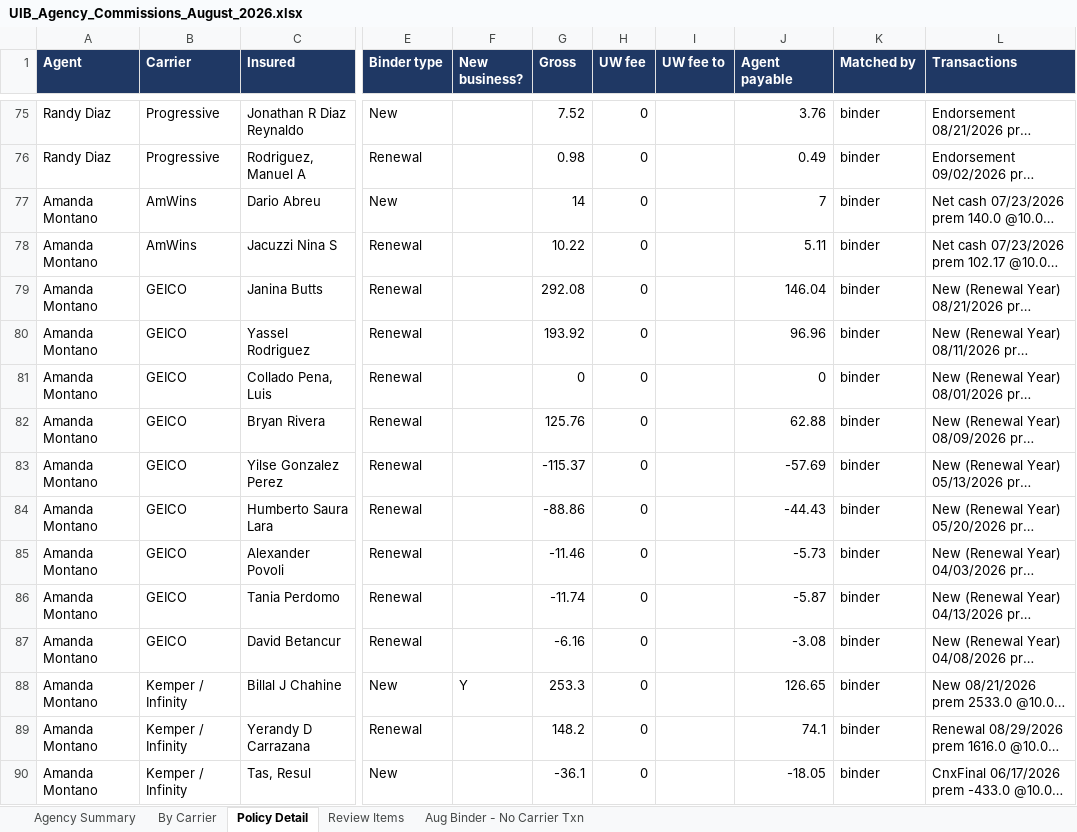
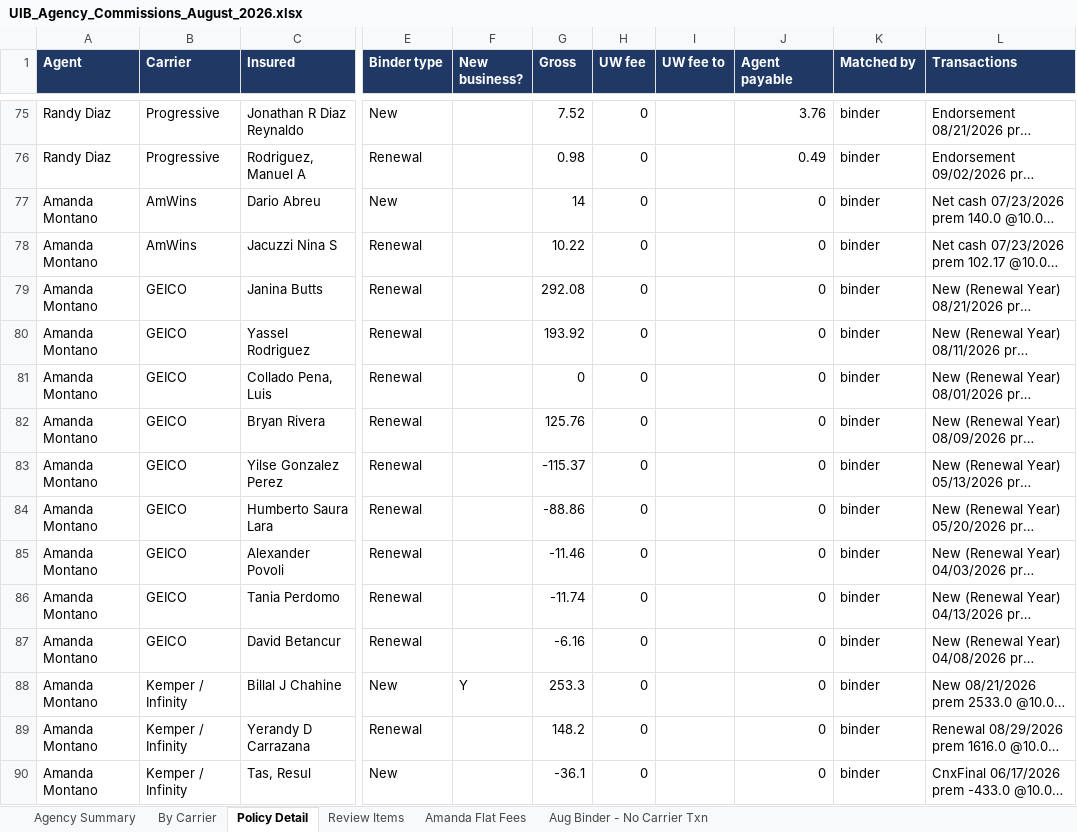
Before and after one commit to amanzor/uib-binderbook, an Excel workbook: commissions/2026-08-agency/UIB_Agency_Commissions_August_2026.xlsx, sheet Policy Detail, drawn as a sheet; only a part is shown, gaps mark what is left out; long unchanged cells end in …; values as stored, in another font and other column widths than the file's, no borders; the diff covers the shown part only; the diff names each change by its address in the sheet, - before the commit and + after, or states it on an @@ line.

```diff
--- a/commissions/2026-08-agency/UIB_Agency_Commissions_August_2026.xlsx (sheet Policy Detail)
+++ b/commissions/2026-08-agency/UIB_Agency_Commissions_August_2026.xlsx (sheet Policy Detail)
+sheet tab: Amanda Flat Fees
-J77 (Agent payable): 7
+J77 (Agent payable): 0
-J78 (Agent payable): 5.11
+J78 (Agent payable): 0
-J79 (Agent payable): 146.04
+J79 (Agent payable): 0
-J80 (Agent payable): 96.96
+J80 (Agent payable): 0
-J82 (Agent payable): 62.88
+J82 (Agent payable): 0
-J83 (Agent payable): -57.69
+J83 (Agent payable): 0
-J84 (Agent payable): -44.43
+J84 (Agent payable): 0
-J85 (Agent payable): -5.73
+J85 (Agent payable): 0
-J86 (Agent payable): -5.87
+J86 (Agent payable): 0
-J87 (Agent payable): -3.08
+J87 (Agent payable): 0
-J88 (Agent payable): 126.65
+J88 (Agent payable): 0
-J89 (Agent payable): 74.1
+J89 (Agent payable): 0
-J90 (Agent payable): -18.05
+J90 (Agent payable): 0
```
Also changed, not shown: 35 edited cells elsewhere in this sheet, sheet By Carrier, sheet Agency Summary, 8 other files.
